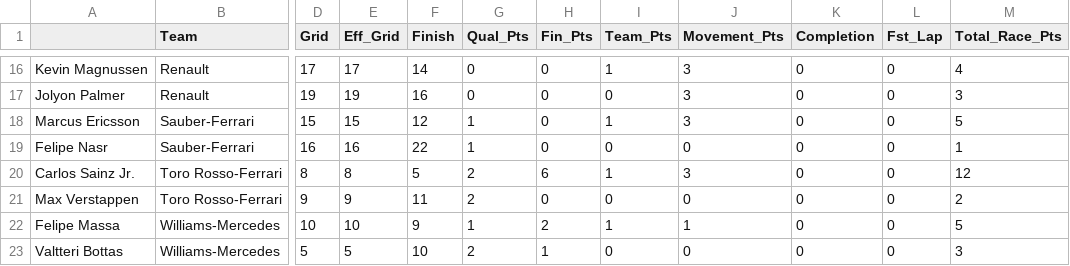
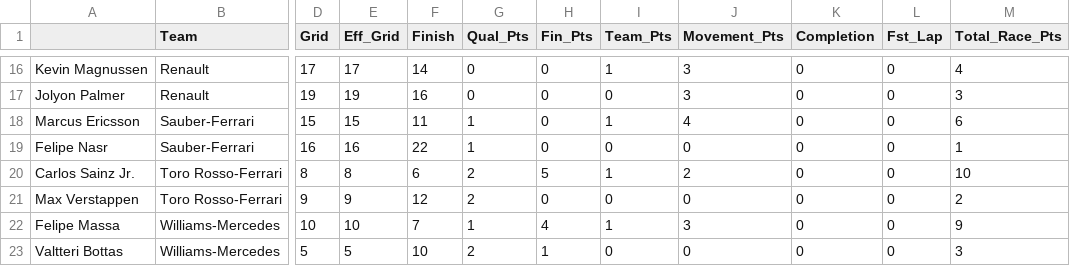
Before and after one commit to jankcious/fantasy-formula-one, a CSV file: races/China.csv, drawn as a sheet; only a part is shown, gaps mark what is left out; the diff covers the shown part only; the diff names each change by its address in the sheet, - before the commit and + after, or states it on an @@ line.

```diff
--- a/races/China.csv
+++ b/races/China.csv
-F18 (Finish): 12
+F18 (Finish): 11
-J18 (Movement_Pts): 3
+J18 (Movement_Pts): 4
-M18 (Total_Race_Pts): 5
+M18 (Total_Race_Pts): 6
-F20 (Finish): 5
+F20 (Finish): 6
-H20 (Fin_Pts): 6
+H20 (Fin_Pts): 5
-J20 (Movement_Pts): 3
+J20 (Movement_Pts): 2
-M20 (Total_Race_Pts): 12
+M20 (Total_Race_Pts): 10
-F21 (Finish): 11
+F21 (Finish): 12
-F22 (Finish): 9
+F22 (Finish): 7
-H22 (Fin_Pts): 2
+H22 (Fin_Pts): 4
-J22 (Movement_Pts): 1
+J22 (Movement_Pts): 3
-M22 (Total_Race_Pts): 5
+M22 (Total_Race_Pts): 9
```
Also changed, not shown: 1 added row, 1 removed row and 29 edited cells elsewhere in this file, 4 other files.
